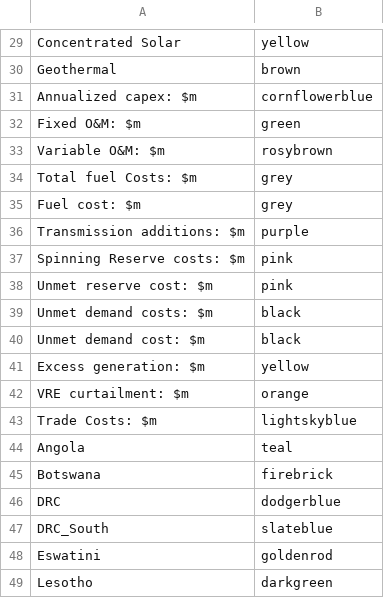
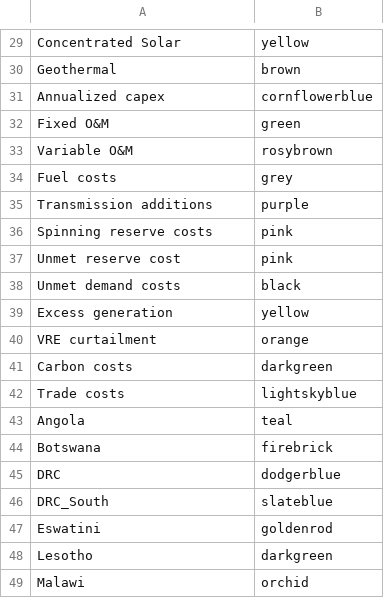
Before and after one commit to ESMAP-World-Bank-Group/EPM, a CSV file: epm/postprocessing/static/colors.csv, drawn as a sheet; only a part is shown, gaps mark what is left out; the shorter side is filled out with more unchanged rows.

Commit message:
Update automatic postprocess

```diff
--- a/epm/postprocessing/static/colors.csv
+++ b/epm/postprocessing/static/colors.csv
@@ -30,15 +30,14 @@ Concentrated Solar,yellow
 Geothermal,brown
-Annualized capex: $m,cornflowerblue
-Fixed O&M: $m,green
-Variable O&M: $m,rosybrown
-Total fuel Costs: $m,grey
-Fuel cost: $m,grey
-Transmission additions: $m,purple
-Spinning Reserve costs: $m,pink
-Unmet reserve cost: $m,pink
-Unmet demand costs: $m,black
-Unmet demand cost: $m,black
-Excess generation: $m,yellow
-VRE curtailment: $m,orange
-Trade Costs: $m,lightskyblue
+Annualized capex,cornflowerblue
+Fixed O&M,green
+Variable O&M,rosybrown
+Fuel costs,grey
+Transmission additions,purple
+Spinning reserve costs,pink
+Unmet reserve cost,pink
+Unmet demand costs,black
+Excess generation,yellow
+VRE curtailment,orange
+Carbon costs,darkgreen
+Trade costs,lightskyblue
 Angola,teal
```
Also changed, not shown: 6 other files.
